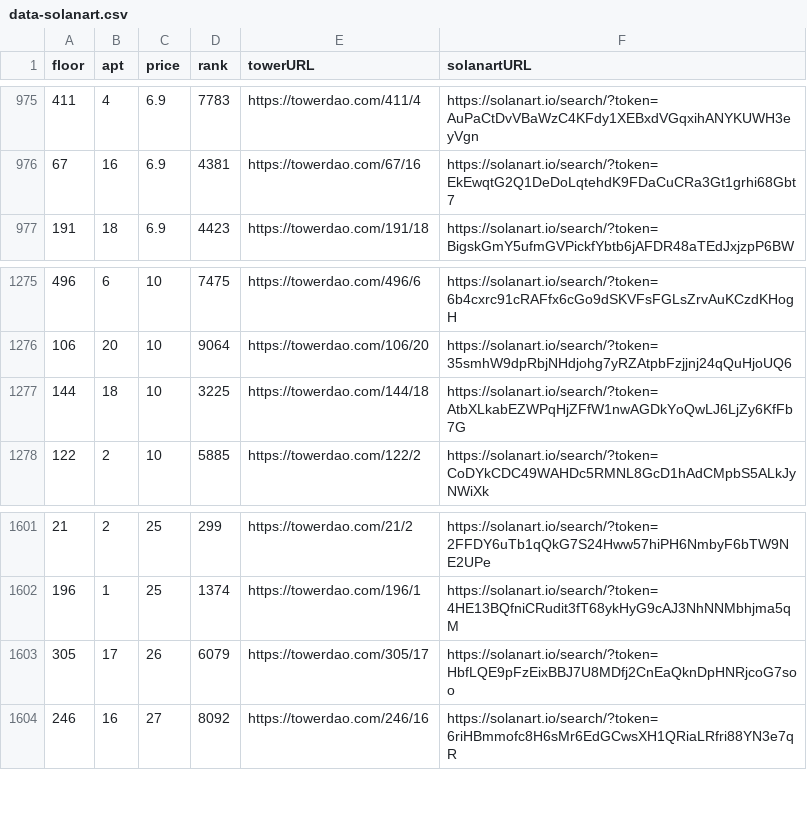
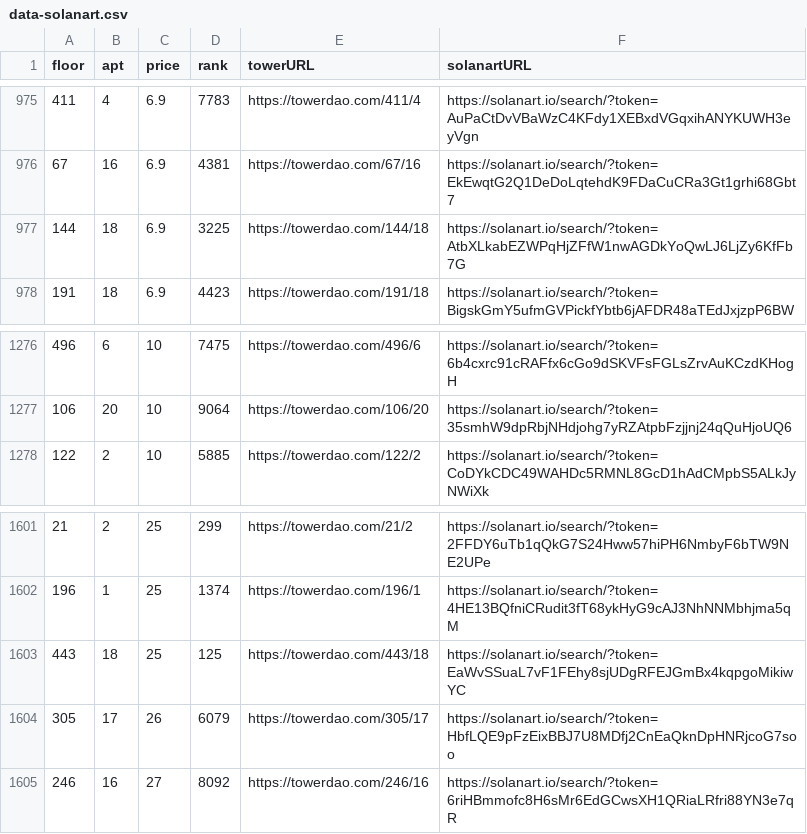
Before and after one commit to braposo/thetower-monitor, a CSV file: data-solanart.csv, drawn as a sheet; only a part is shown, gaps mark what is left out.

Commit message:
Flat: latest data (2021-11-05T06:47:35.361Z) {   "date": "2021-11-05T06:47:35.361Z",   "files": [     {       "name": "data-magiceden.csv",       "deltaBytes": 1,       "source": "https://api-mainnet.magiceden.io/rpc/getListedNFTsByQuery?q=%7B%22%24match%22%3A%7B%22collectionSymbol%22%3A%22the_tower%22%7D%2C%22%24sort%22%3A%7B%22takerAmount%22%3A1%2C%22createdAt%22%3A-1%7D%7D"     },     {       "name": "data-solanart.csv",       "deltaBytes": 123,       "source": "https://qzlsklfacc.medianetwork.cloud/nft_for_sale?collection=thetower"     }   ] }

```diff
--- a/data-solanart.csv
+++ b/data-solanart.csv
@@ -976,2 +976,3 @@ floor,apt,price,rank,towerURL,solanartURL
 67,16,6.9,4381,https://towerdao.com/67/16,https://solanart.io/search/?token=EkEwqtG2Q1DeDoLqtehdK9FDaCuCRa3Gt1grhi68Gbt7
+144,18,6.9,3225,https://towerdao.com/144/18,https://solanart.io/search/?token=AtbXLkabEZWPqHjZFfW1nwAGDkYoQwLJ6LjZy6KfFb7G
 191,18,6.9,4423,https://towerdao.com/191/18,https://solanart.io/search/?token=BigskGmY5ufmGVPickfYbtb6jAFDR48aTEdJxjzpP6BW
@@ -1276,3 +1277,2 @@ floor,apt,price,rank,towerURL,solanartURL
 106,20,10,9064,https://towerdao.com/106/20,https://solanart.io/search/?token=35smhW9dpRbjNHdjohg7yRZAtpbFzjjnj24qQuHjoUQ6
-144,18,10,3225,https://towerdao.com/144/18,https://solanart.io/search/?token=AtbXLkabEZWPqHjZFfW1nwAGDkYoQwLJ6LjZy6KfFb7G
 122,2,10,5885,https://towerdao.com/122/2,https://solanart.io/search/?token=CoDYkCDC49WAHDc5RMNL8GcD1hAdCMpbS5ALkJyNWiXk
@@ -1602,2 +1602,3 @@ floor,apt,price,rank,towerURL,solanartURL
 196,1,25,1374,https://towerdao.com/196/1,https://solanart.io/search/?token=4HE13BQfniCRudit3fT68ykHyG9cAJ3NhNNMbhjma5qM
+443,18,25,125,https://towerdao.com/443/18,https://solanart.io/search/?token=EaWvSSuaL7vF1FEhy8sjUDgRFEJGmBx4kqpgoMikiwYC
 305,17,26,6079,https://towerdao.com/305/17,https://solanart.io/search/?token=HbfLQE9pFzEixBBJ7U8MDfj2CnEaQknDpHNRjcoG7soo
```
Also changed, not shown: data-magiceden.csv.
